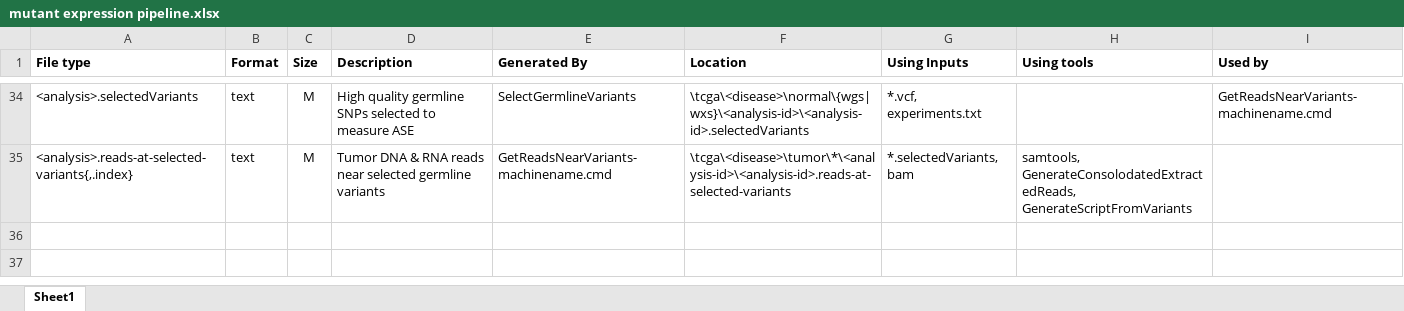
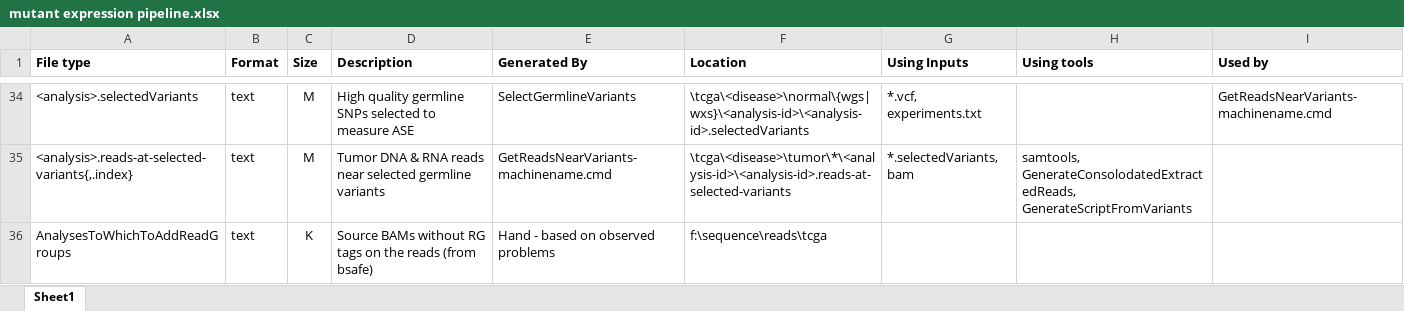
Before and after one commit to amplab/snap, an Excel workbook: docs/mutant expression pipeline.xlsx, sheet Sheet1, drawn as a sheet; only a part is shown, gaps mark what is left out; values as stored, in another font and other column widths than the file's, no borders; the diff names each change by its address in the sheet, - before the commit and + after, or states it on an @@ line.

```diff
--- a/docs/mutant expression pipeline.xlsx (sheet Sheet1)
+++ b/docs/mutant expression pipeline.xlsx (sheet Sheet1)
+row 36: AnalysesToWhichToAddReadGroups | text | K | Source BAMs without RG tags on the reads (from bsafe) | Hand - based on observed problems | f:\sequence\reads\tcga
```
Also changed, not shown: 6 other files.
